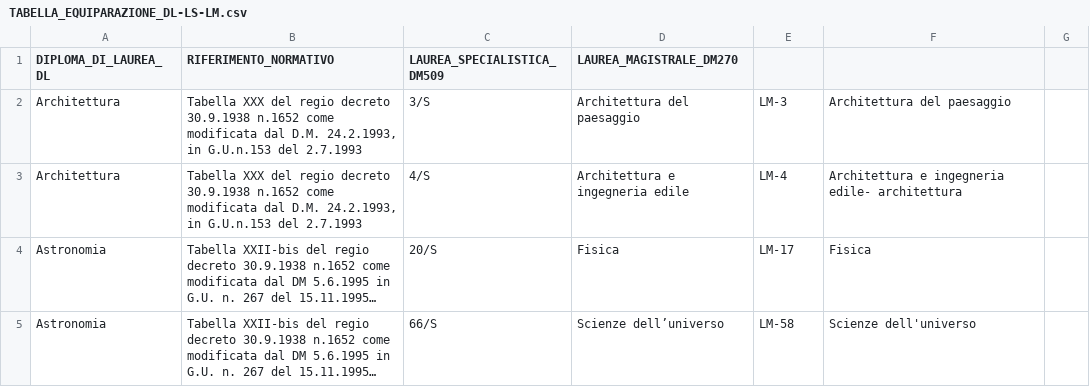
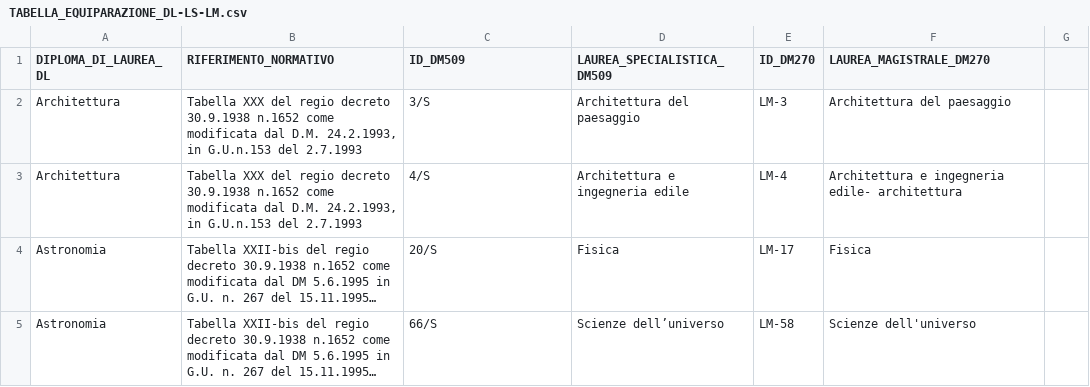
Before and after one commit to rockmesh/lauree-equipollenze-ordinamenti, a CSV file: TABELLA_EQUIPARAZIONE_DL-LS-LM.csv, drawn as a sheet; only a part is shown; long unchanged cells end in ….

Commit message:
Update TABELLA_EQUIPARAZIONE_DL-LS-LM.csv
fixed bug in csv header

```diff
--- a/TABELLA_EQUIPARAZIONE_DL-LS-LM.csv
+++ b/TABELLA_EQUIPARAZIONE_DL-LS-LM.csv
@@ -1,2 +1,2 @@
-DIPLOMA_DI_LAUREA_DL;RIFERIMENTO_NORMATIVO;LAUREA_SPECIALISTICA_DM509;LAUREA_MAGISTRALE_DM270
+DIPLOMA_DI_LAUREA_DL;RIFERIMENTO_NORMATIVO;ID_DM509;LAUREA_SPECIALISTICA_DM509;ID_DM270;LAUREA_MAGISTRALE_DM270
 Architettura;Tabella XXX del regio decreto 30.9.1938 n.1652 come modificata dal D.M. 24.2.1993, in G.U.n.153 del 2.7.1993;3/S;Architettura del paesaggio;LM-3;Architettura del paesaggio
```
